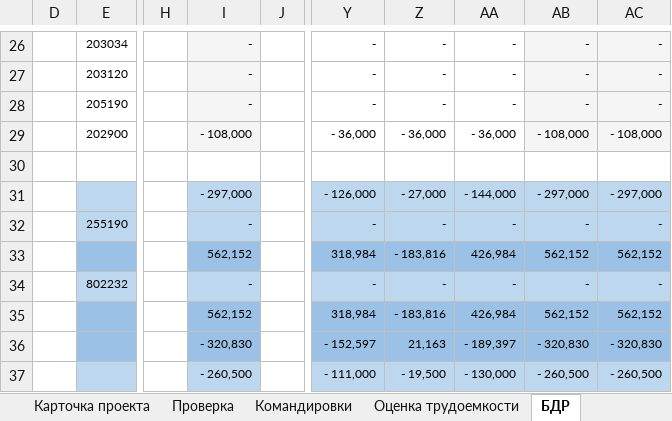
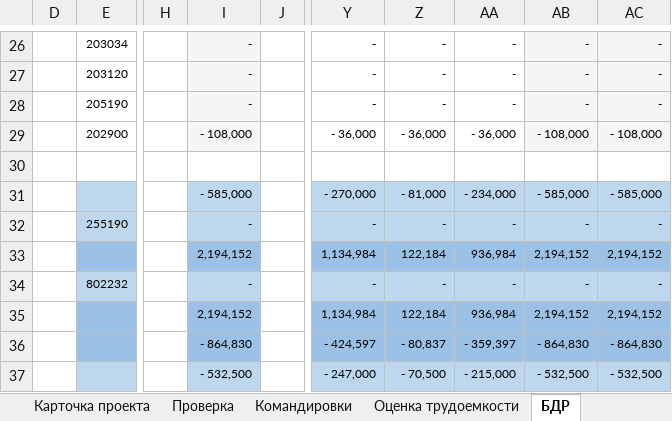
Before and after one commit to Melifest/Speak2MD, an Excel workbook: Documents/Шаблон_Смета_Новый формат_v10.xlsm, sheet БДР, drawn as a sheet; only a part is shown, gaps mark what is left out; values as stored, in another font and other column widths than the file's, no borders; the diff covers the shown part only; the diff names each change by its address in the sheet, - before the commit and + after, or states it on an @@ line.

```diff
--- a/Documents/Шаблон_Смета_Новый формат_v10.xlsm (sheet БДР)
+++ b/Documents/Шаблон_Смета_Новый формат_v10.xlsm (sheet БДР)
-I31: - 297,000
+I31: - 585,000
-Y31: - 126,000
+Y31: - 270,000
-Z31: - 27,000
+Z31: - 81,000
-AA31: - 144,000
+AA31: - 234,000
-AB31: - 297,000
+AB31: - 585,000
-AC31: - 297,000
+AC31: - 585,000
-I33: 562,152
+I33: 2,194,152
-Y33: 318,984
+Y33: 1,134,984
-Z33: - 183,816
+Z33: 122,184
-AA33: 426,984
+AA33: 936,984
-AB33: 562,152
+AB33: 2,194,152
-AC33: 562,152
+AC33: 2,194,152
-I35: 562,152
+I35: 2,194,152
-Y35: 318,984
+Y35: 1,134,984
-Z35: - 183,816
+Z35: 122,184
-AA35: 426,984
+AA35: 936,984
-AB35: 562,152
+AB35: 2,194,152
-AC35: 562,152
+AC35: 2,194,152
-I36: - 320,830
+I36: - 864,830
-Y36: - 152,597
+Y36: - 424,597
-Z36: 21,163
+Z36: - 80,837
-AA36: - 189,397
+AA36: - 359,397
-AB36: - 320,830
+AB36: - 864,830
-AC36: - 320,830
+AC36: - 864,830
-I37: - 260,500
+I37: - 532,500
-Y37: - 111,000
+Y37: - 247,000
-Z37: - 19,500
+Z37: - 70,500
-AA37: - 130,000
+AA37: - 215,000
-AB37: - 260,500
+AB37: - 532,500
-AC37: - 260,500
+AC37: - 532,500
```
Also changed, not shown: 45 edited cells elsewhere in this sheet, sheet Проверка, sheet ДДС, sheet Карточка проекта, sheet БДР_Выручка, 8 other files.
